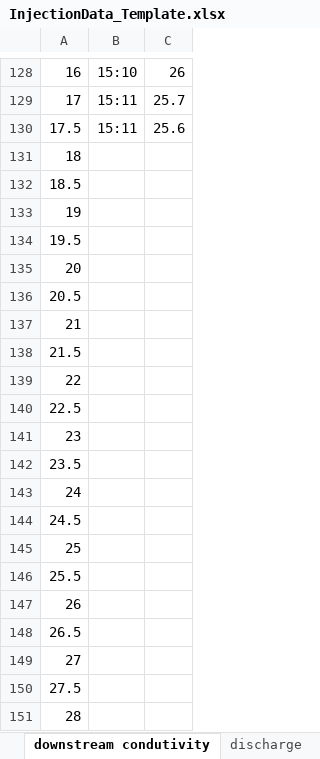
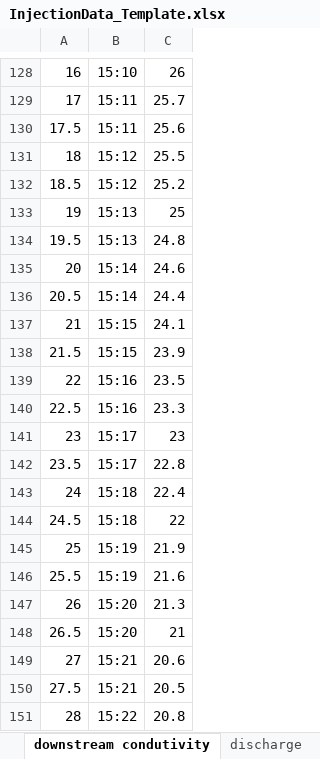
Before and after one commit to carbonshed/Ecuador2022, an Excel workbook: Injections/InjectionData_Template.xlsx, sheet downstream condutivity, drawn as a sheet; only a part is shown, gaps mark what is left out; values as stored, in another font and other column widths than the file's, no borders; charts and pictures not drawn; the diff covers the shown part only; the diff names each change by its address in the sheet, - before the commit and + after, or states it on an @@ line.

```diff
--- a/Injections/InjectionData_Template.xlsx (sheet downstream condutivity)
+++ b/Injections/InjectionData_Template.xlsx (sheet downstream condutivity)
-B131:B132: (empty)
+B131:B132: 15:12
-C131: (empty)
+C131: 25.5
-C132: (empty)
+C132: 25.2
-B133:B134: (empty)
+B133:B134: 15:13
-C133: (empty)
+C133: 25
-C134: (empty)
+C134: 24.8
-B135:B136: (empty)
+B135:B136: 15:14
-C135: (empty)
+C135: 24.6
-C136: (empty)
+C136: 24.4
-B137:B138: (empty)
+B137:B138: 15:15
-C137: (empty)
+C137: 24.1
-C138: (empty)
+C138: 23.9
-B139:B140: (empty)
+B139:B140: 15:16
-C139: (empty)
+C139: 23.5
-C140: (empty)
+C140: 23.3
-B141:B142: (empty)
+B141:B142: 15:17
-C141: (empty)
+C141: 23
-C142: (empty)
+C142: 22.8
-B143:B144: (empty)
+B143:B144: 15:18
-C143: (empty)
+C143: 22.4
-C144: (empty)
+C144: 22
-B145:B146: (empty)
+B145:B146: 15:19
-C145: (empty)
+C145: 21.9
-C146: (empty)
+C146: 21.6
-B147:B148: (empty)
+B147:B148: 15:20
-C147: (empty)
+C147: 21.3
-C148: (empty)
+C148: 21
-B149:B150: (empty)
+B149:B150: 15:21
-C149: (empty)
+C149: 20.6
-C150: (empty)
+C150: 20.5
-B151: (empty)
+B151: 15:22
-C151: (empty)
+C151: 20.8
```
Also changed, not shown: 28 added rows and 24 edited cells elsewhere in this sheet, sheet discharge, sheet Conductivity, sheet Sheet1, charts or pictures, Injections/2022-06-06/InjectionData_2022-06-06.xlsx, 15 other files.
